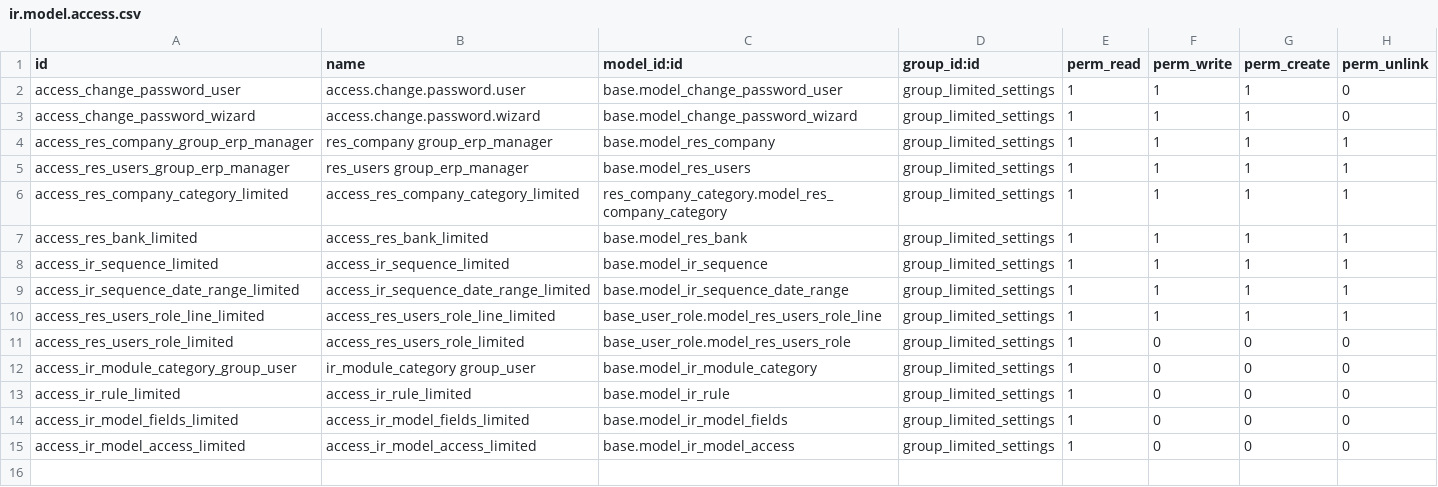
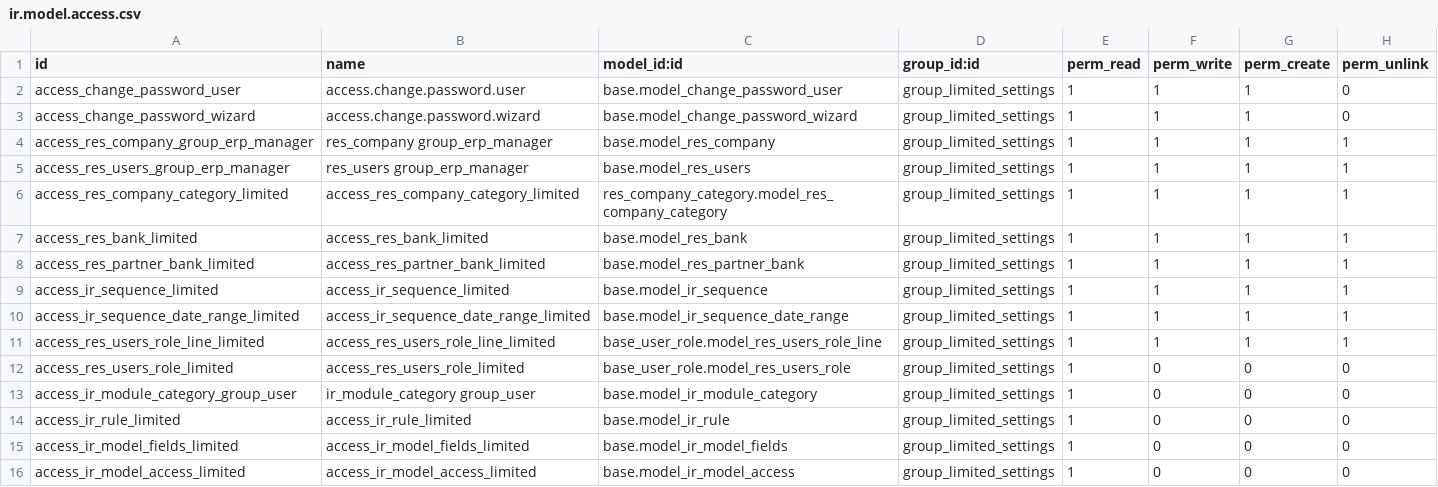
Before and after one commit to grap/grap-odoo-incubator, a CSV file: user_limited_access_settings/security/ir.model.access.csv, drawn as a sheet.

Commit message:
[IMP] user_limited_access_settings: limited should create partner.bank

```diff
--- a/user_limited_access_settings/security/ir.model.access.csv
+++ b/user_limited_access_settings/security/ir.model.access.csv
@@ -7,2 +7,3 @@ access_res_company_category_limited,access_res_company_category_limited,res_comp
 access_res_bank_limited,access_res_bank_limited,base.model_res_bank,group_limited_settings,1,1,1,1
+access_res_partner_bank_limited,access_res_partner_bank_limited,base.model_res_partner_bank,group_limited_settings,1,1,1,1
 access_ir_sequence_limited,access_ir_sequence_limited,base.model_ir_sequence,group_limited_settings,1,1,1,1
```
